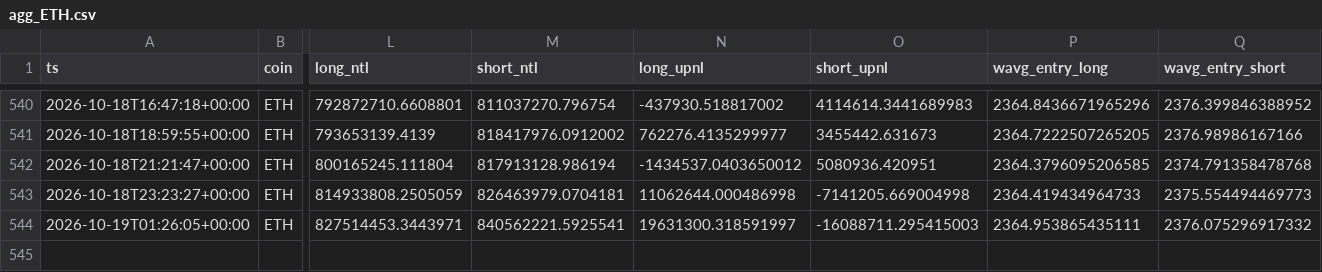
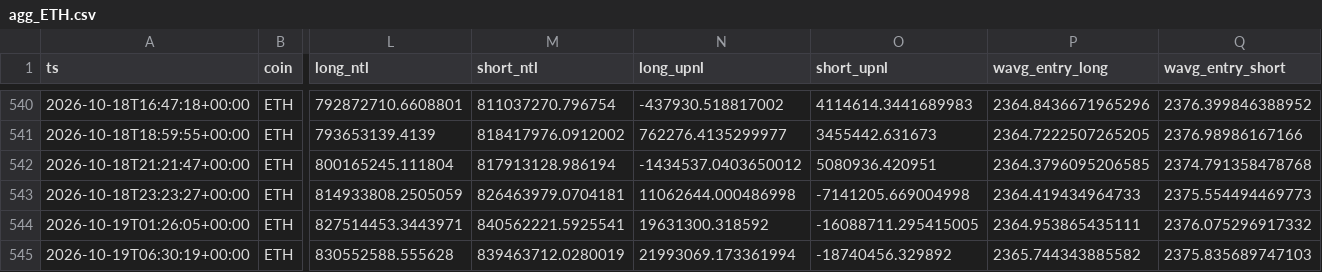
Before and after one commit to usa519831-tech/hl-whale-tracker, a CSV file: data/agg_ETH.csv, drawn as a sheet; only a part is shown, gaps mark what is left out; rows hold the shown columns only; the diff names each change by its address in the sheet, - before the commit and + after, or states it on an @@ line.

```diff
--- a/data/agg_ETH.csv
+++ b/data/agg_ETH.csv
-N544 (long_upnl): 19631300.318591997
+N544 (long_upnl): 19631300.318592
-O544 (short_upnl): -16088711.295415003
+O544 (short_upnl): -16088711.295415005
+row 545: 2026-10-19T06:30:19+00:00 | ETH | 830552588.555628 | 839463712.0280019 | 21993069.173361994 | -18740456.329892 | 2365.744343885582 | 2375.835689747103
```
Also changed, not shown: data/events_BTC.csv, data/events_ETH.csv, 7 other files.
